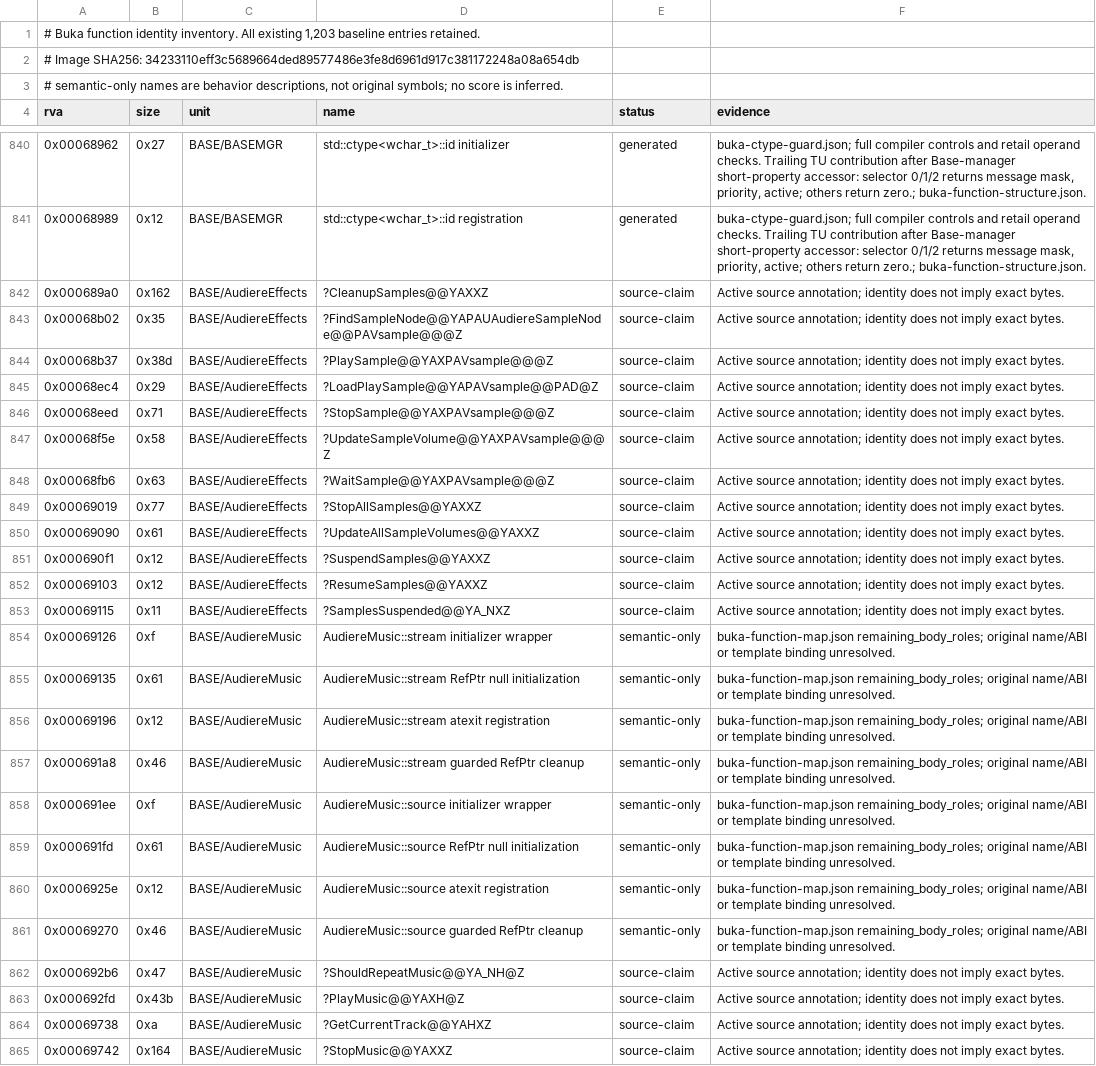
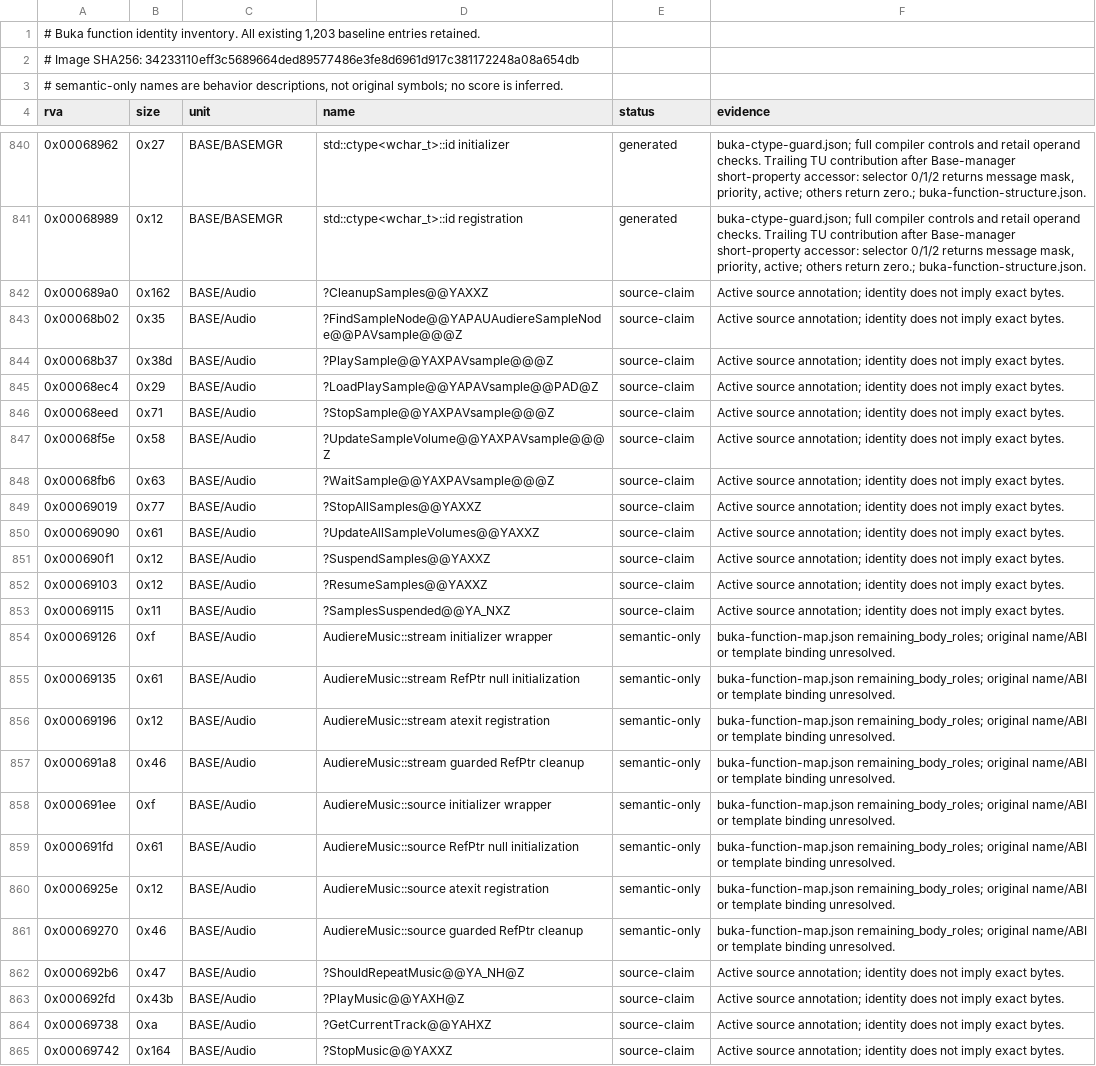
Before and after one commit to sushi-shi/homm1-decomp, a TSV file: config/retail/buka-function-map.tsv, drawn as a sheet; only a part is shown, gaps mark what is left out; the diff covers the shown part only; the diff names each change by its address in the sheet, - before the commit and + after, or states it on an @@ line.

```diff
--- a/config/retail/buka-function-map.tsv
+++ b/config/retail/buka-function-map.tsv
-C842:C853 (unit): BASE/AudiereEffects
+C842:C853 (unit): BASE/Audio
-C854:C865 (unit): BASE/AudiereMusic
+C854:C865 (unit): BASE/Audio
```
Also changed, not shown: 6 edited cells elsewhere in this file, config/match_baseline.tsv, config/retail/data.tsv, 18 other files.
